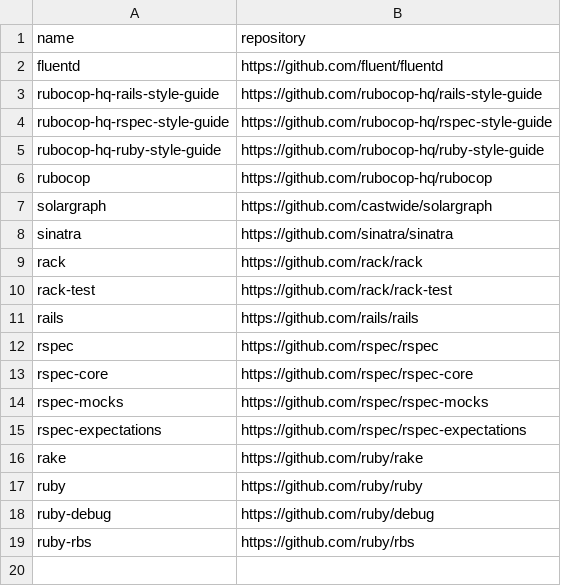
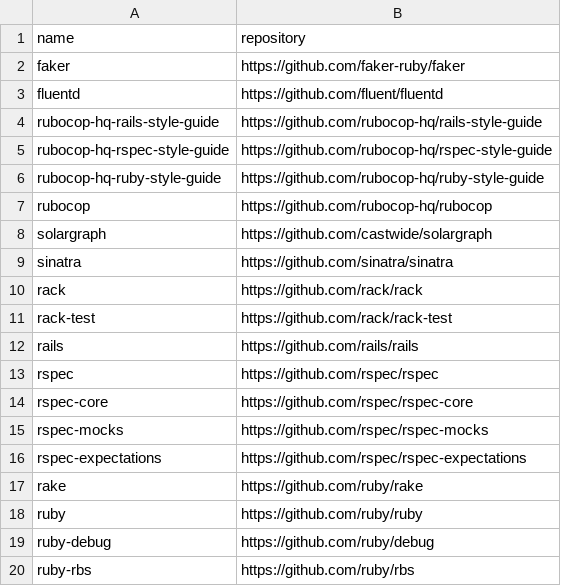
Before and after one commit to easbarba/lar, a CSV file: .config/floss/ruby.csv, drawn as a sheet; the diff names each change by its address in the sheet, - before the commit and + after, or states it on an @@ line.

Commit message:
floss/ruby: add faker

```diff
--- a/.config/floss/ruby.csv
+++ b/.config/floss/ruby.csv
+row 2: faker | https://github.com/faker-ruby/faker
```
